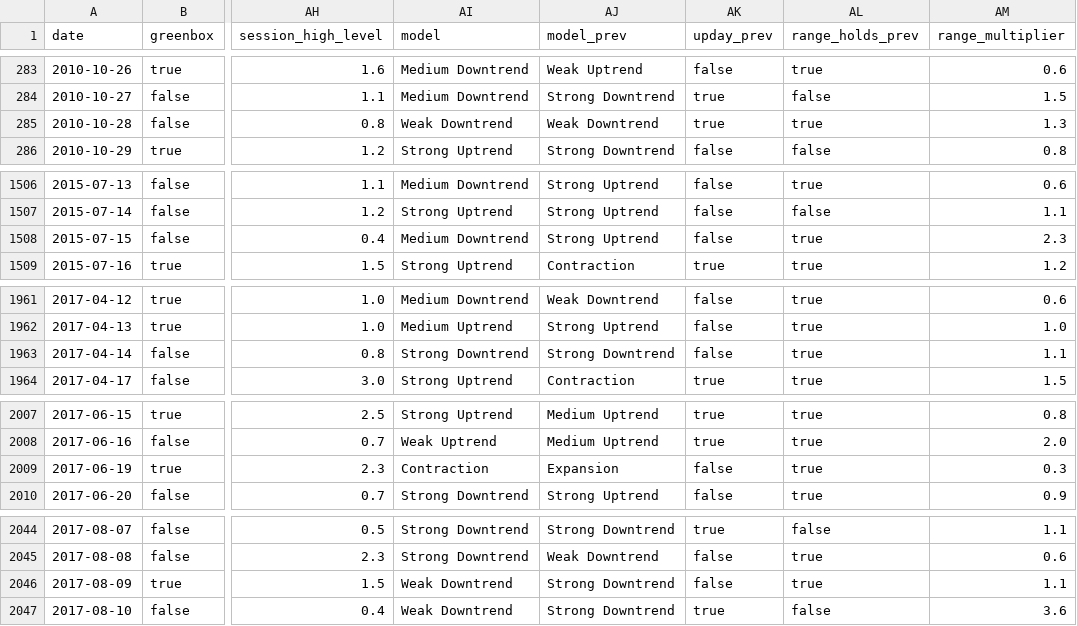
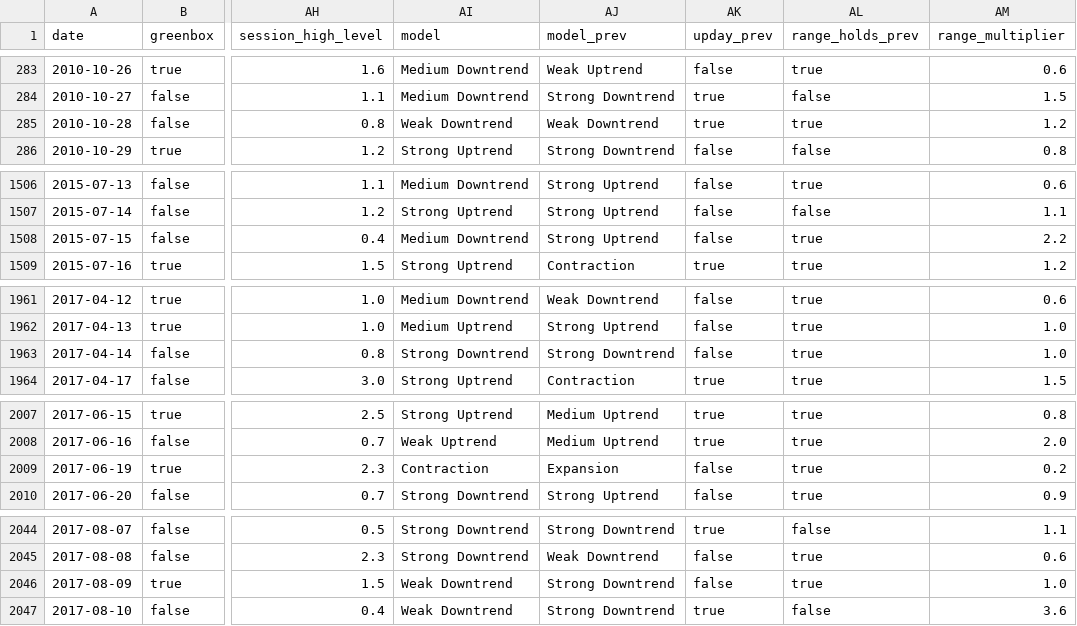
Before and after one commit to Timon0512/DR_Dashboard, a CSV file: data/audjpy_ny_60.csv, drawn as a sheet; only a part is shown, gaps mark what is left out; the diff covers the shown part only; the diff names each change by its address in the sheet, - before the commit and + after, or states it on an @@ line.

```diff
--- a/data/audjpy_ny_60.csv
+++ b/data/audjpy_ny_60.csv
-AM285 (range_multiplier): 1.3
+AM285 (range_multiplier): 1.2
-AM1508 (range_multiplier): 2.3
+AM1508 (range_multiplier): 2.2
-AM1963 (range_multiplier): 1.1
+AM1963 (range_multiplier): 1.0
-AM2009 (range_multiplier): 0.3
+AM2009 (range_multiplier): 0.2
-AM2046 (range_multiplier): 1.1
+AM2046 (range_multiplier): 1.0
```
Also changed, not shown: 6 edited cells elsewhere in this file, data/audjpy_asia_60.csv, data/audjpy_ldn_60.csv, 41 other files.
